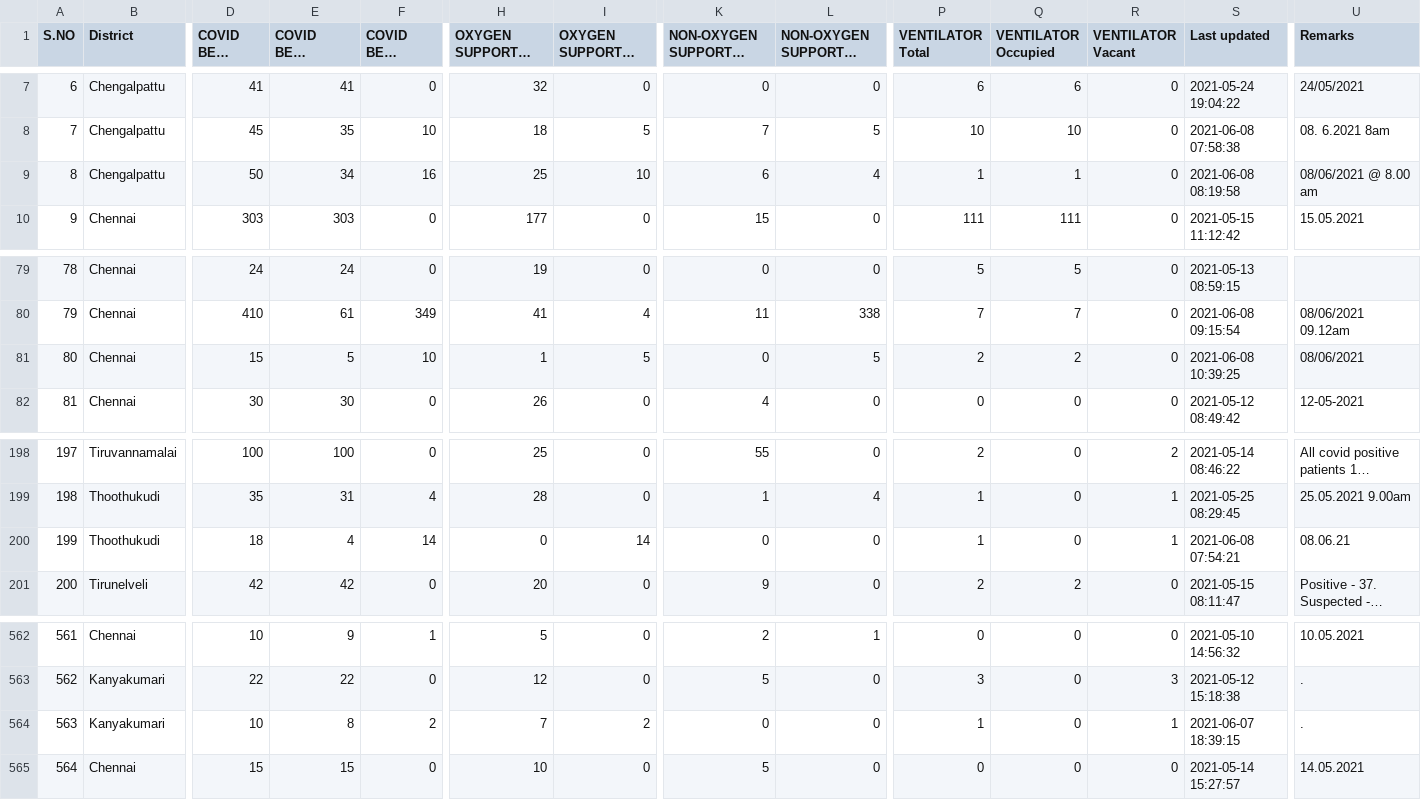
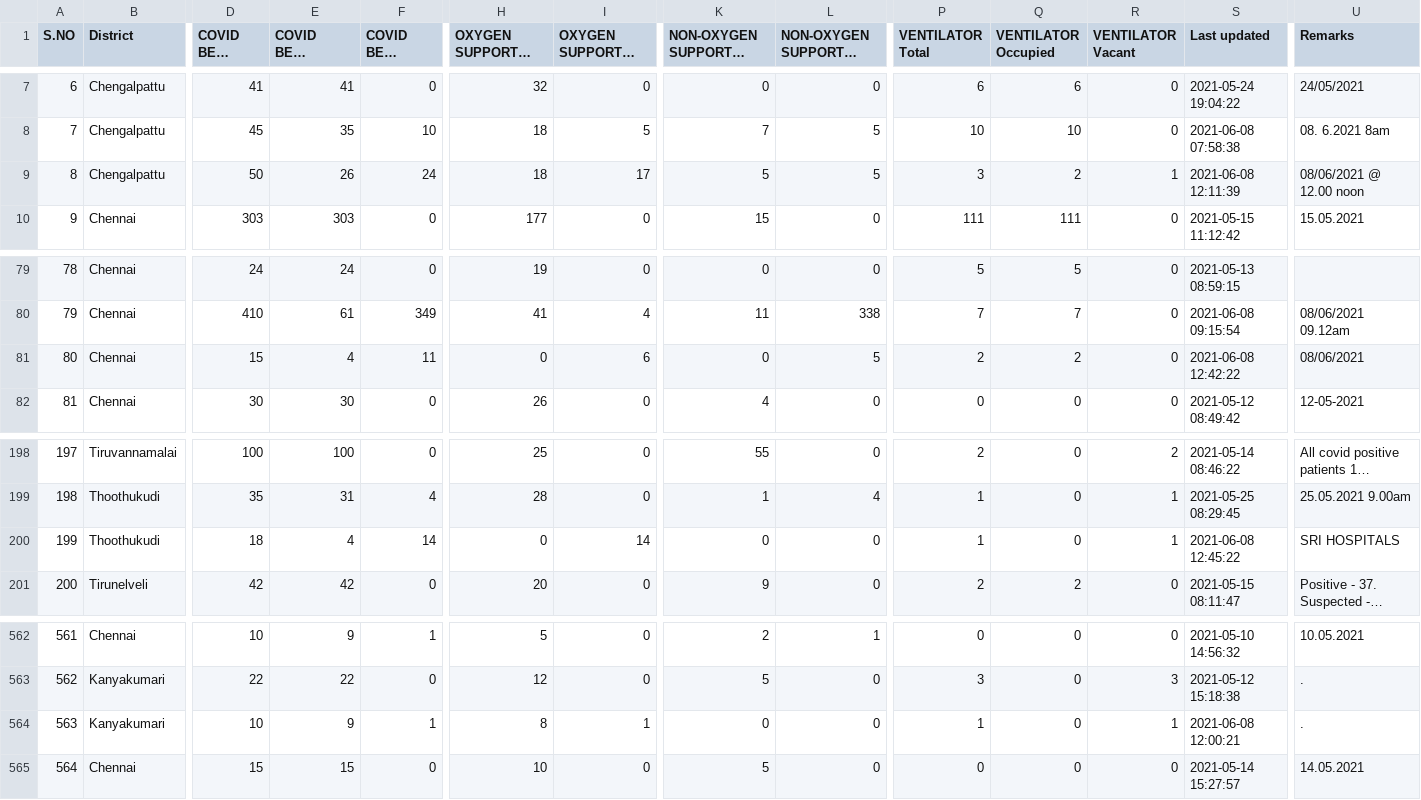
Before and after one commit to stopcoronatn/stopcoronatn.github.io, a CSV file: data/beds.csv, drawn as a sheet; only a part is shown, gaps mark what is left out; long unchanged cells end in …; the diff names each change by its address in the sheet, - before the commit and + after, or states it on an @@ line.

```diff
--- a/data/beds.csv
+++ b/data/beds.csv
-E9 (COVID BEDS Occupied): 34
+E9 (COVID BEDS Occupied): 26
-F9 (COVID BEDS Vacant): 16
+F9 (COVID BEDS Vacant): 24
-H9 (OXYGEN SUPPORTED BEDS Occupied): 25
+H9 (OXYGEN SUPPORTED BEDS Occupied): 18
-I9 (OXYGEN SUPPORTED BEDS Vacant): 10
+I9 (OXYGEN SUPPORTED BEDS Vacant): 17
-K9: 6
+K9: 5
-L9 (NON-OXYGEN SUPPORTED BEDS Vacant): 4
+L9 (NON-OXYGEN SUPPORTED BEDS Vacant): 5
-P9 (VENTILATOR Total): 1
+P9 (VENTILATOR Total): 3
-Q9 (VENTILATOR Occupied): 1
+Q9 (VENTILATOR Occupied): 2
-R9 (VENTILATOR Vacant): 0
+R9 (VENTILATOR Vacant): 1
-S9 (Last updated): 2021-06-08 08:19:58
+S9 (Last updated): 2021-06-08 12:11:39
-U9 (Remarks): 08/06/2021 @ 8.00 am
+U9 (Remarks): 08/06/2021 @ 12.00 noon
-E81 (COVID BEDS Occupied): 5
+E81 (COVID BEDS Occupied): 4
-F81 (COVID BEDS Vacant): 10
+F81 (COVID BEDS Vacant): 11
-H81 (OXYGEN SUPPORTED BEDS Occupied): 1
+H81 (OXYGEN SUPPORTED BEDS Occupied): 0
-I81 (OXYGEN SUPPORTED BEDS Vacant): 5
+I81 (OXYGEN SUPPORTED BEDS Vacant): 6
-S81 (Last updated): 2021-06-08 10:39:25
+S81 (Last updated): 2021-06-08 12:42:22
-S200 (Last updated): 2021-06-08 07:54:21
+S200 (Last updated): 2021-06-08 12:45:22
-U200 (Remarks): 08.06.21
+U200 (Remarks): SRI HOSPITALS
-E564 (COVID BEDS Occupied): 8
+E564 (COVID BEDS Occupied): 9
-F564 (COVID BEDS Vacant): 2
+F564 (COVID BEDS Vacant): 1
-H564 (OXYGEN SUPPORTED BEDS Occupied): 7
+H564 (OXYGEN SUPPORTED BEDS Occupied): 8
-I564 (OXYGEN SUPPORTED BEDS Vacant): 2
+I564 (OXYGEN SUPPORTED BEDS Vacant): 1
-S564 (Last updated): 2021-06-07 18:39:15
+S564 (Last updated): 2021-06-08 12:00:21
```
